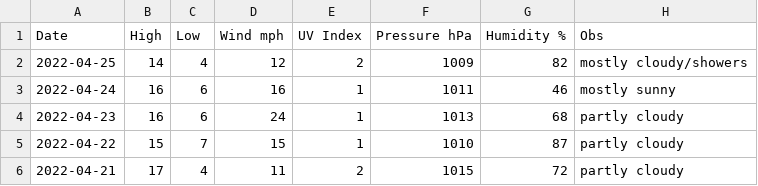
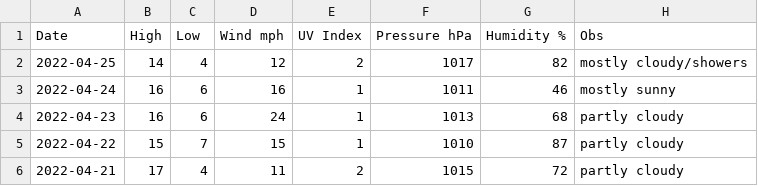
Before and after one commit to tu2/os_specific, a CSV file: linux/csv_file.csv, drawn as a sheet; only a part is shown.

Commit message:
Update csv_file.csv

```diff
--- a/linux/csv_file.csv
+++ b/linux/csv_file.csv
@@ -1,3 +1,3 @@
 Date,High,Low,Wind mph,UV Index,Pressure hPa,Humidity %,Obs
-2022-04-25,14,4,12,2,1009,82,mostly cloudy/showers
+2022-04-25,14,4,12,2,1017,82,mostly cloudy/showers
 2022-04-24,16,6,16,1,1011,46,mostly sunny
```
